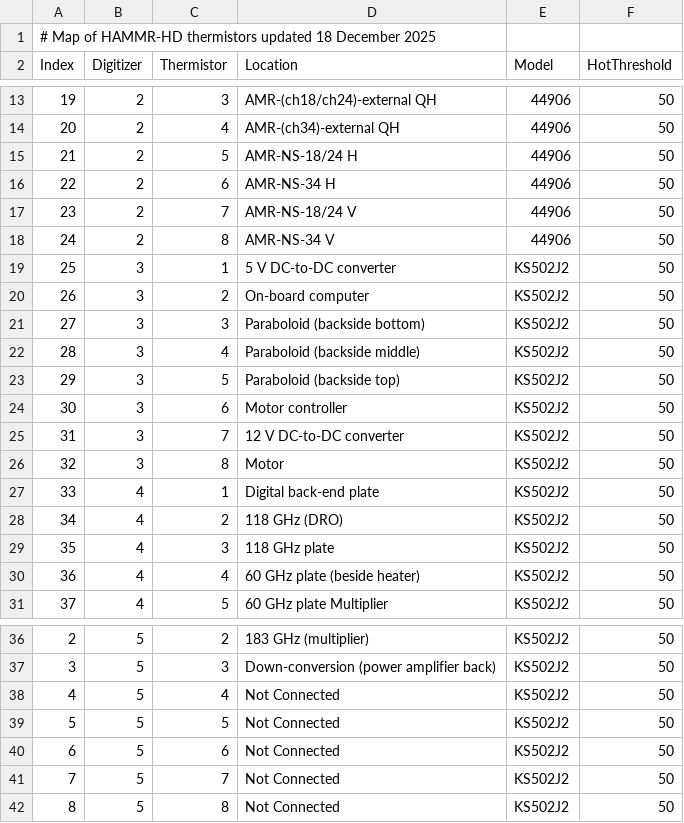
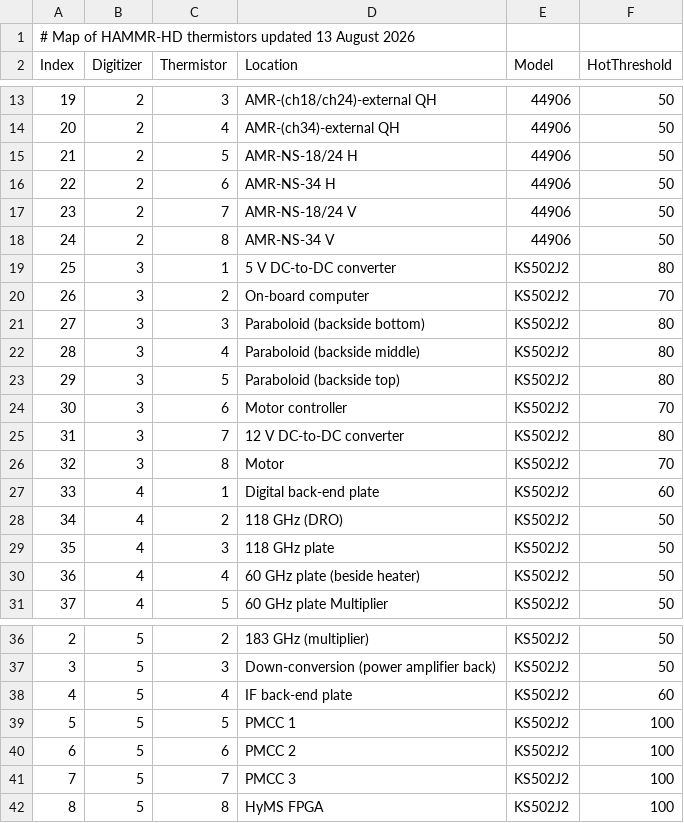
Before and after one commit to agwhitney/DataSystemPy3, a CSV file: config/thermistors.csv, drawn as a sheet; only a part is shown, gaps mark what is left out; the diff names each change by its address in the sheet, - before the commit and + after, or states it on an @@ line.

```diff
--- a/config/thermistors.csv
+++ b/config/thermistors.csv
-A1 (Index): …thermistors updated 18 December 2025
+A1 (Index): …thermistors updated 13 August 2026
-F19 (HotThreshold): 50
+F19 (HotThreshold): 80
-F20 (HotThreshold): 50
+F20 (HotThreshold): 70
-F21:F23 (HotThreshold): 50
+F21:F23 (HotThreshold): 80
-F24 (HotThreshold): 50
+F24 (HotThreshold): 70
-F25 (HotThreshold): 50
+F25 (HotThreshold): 80
-F26 (HotThreshold): 50
+F26 (HotThreshold): 70
-F27 (HotThreshold): 50
+F27 (HotThreshold): 60
-D38 (Location): Not Connected
+D38 (Location): IF back-end plate
-F38 (HotThreshold): 50
+F38 (HotThreshold): 60
-D39 (Location): Not Connected
+D39 (Location): PMCC 1
-F39:F42 (HotThreshold): 50
+F39:F42 (HotThreshold): 100
-D40 (Location): Not Connected
+D40 (Location): PMCC 2
-D41 (Location): Not Connected
+D41 (Location): PMCC 3
-D42 (Location): Not Connected
+D42 (Location): HyMS FPGA
```
Also changed, not shown: 4 other files.
